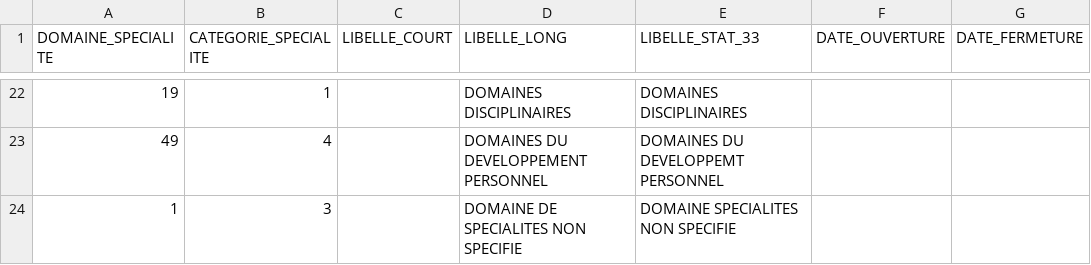
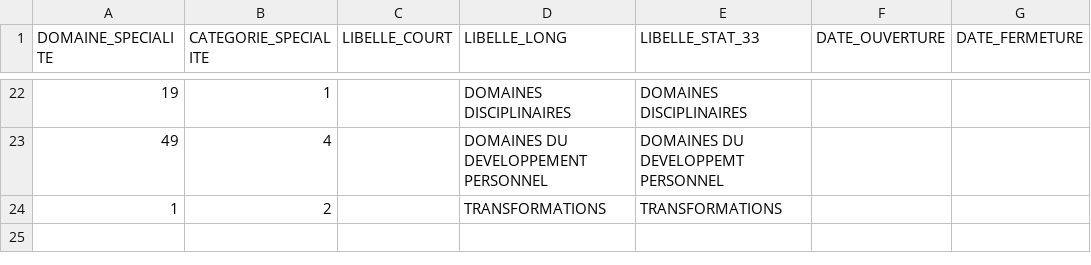
Before and after one commit to mission-apprentissage/tjp-pilotage, a CSV file: server/static/files/n_domaine_specialite_.csv, drawn as a sheet; only a part is shown, gaps mark what is left out; the diff names each change by its address in the sheet, - before the commit and + after, or states it on an @@ line.

```diff
--- a/server/static/files/n_domaine_specialite_.csv
+++ b/server/static/files/n_domaine_specialite_.csv
-B24 (CATEGORIE_SPECIALITE): 3
+B24 (CATEGORIE_SPECIALITE): 2
-D24 (LIBELLE_LONG): DOMAINE DE SPECIALITES NON SPECIFIE
+D24 (LIBELLE_LONG): TRANSFORMATIONS
-E24 (LIBELLE_STAT_33): DOMAINE SPECIALITES NON SPECIFIE
+E24 (LIBELLE_STAT_33): TRANSFORMATIONS
```
Also changed, not shown: server/static/files/chomage_departemental_INSEE.csv, server/static/files/nDispositifFormation_.csv, 12 other files.
